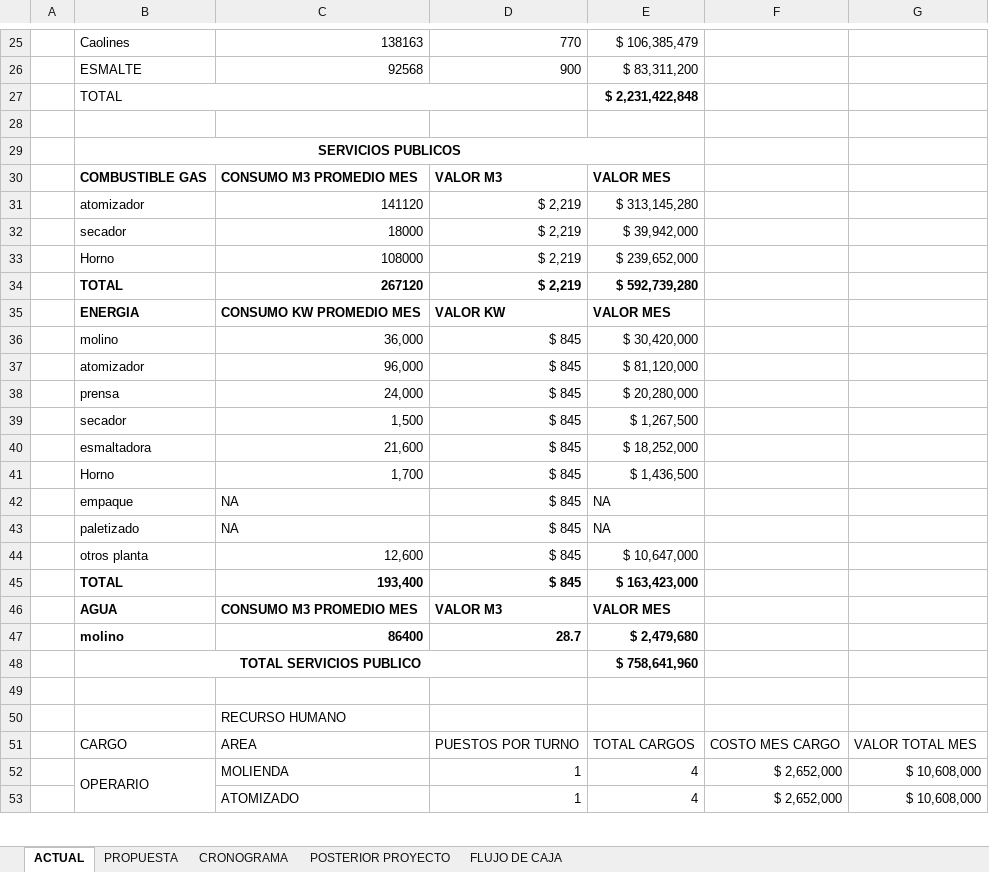
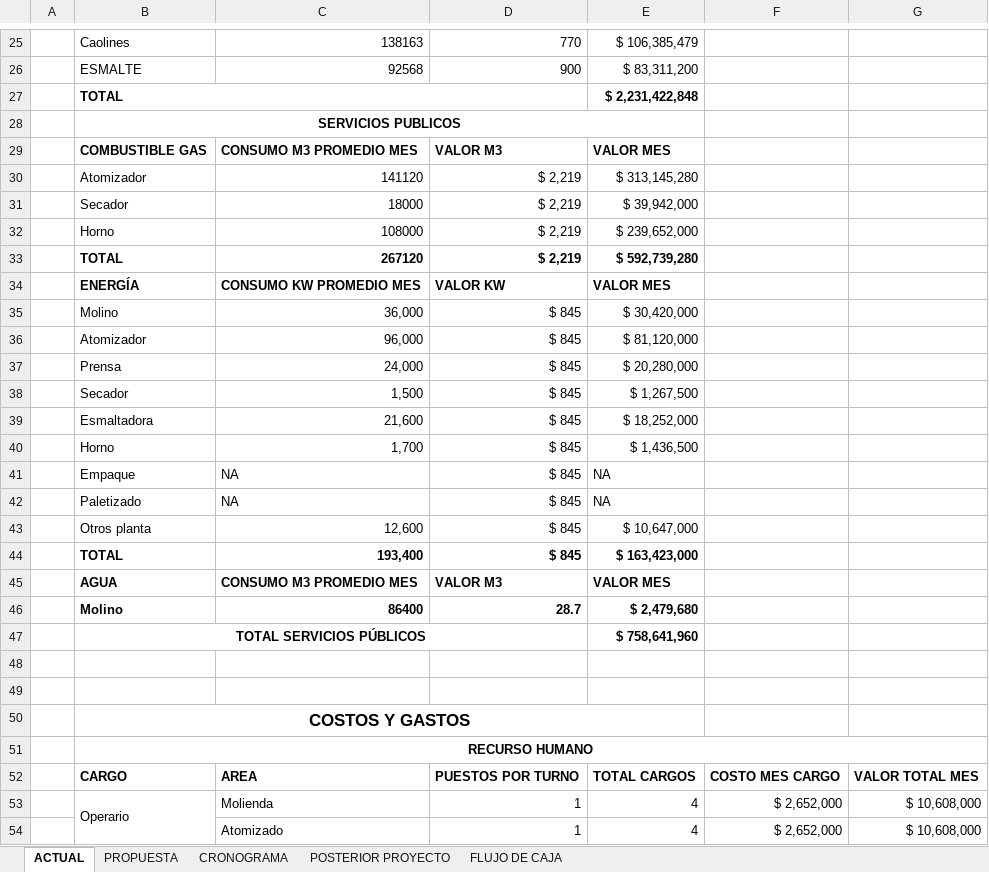
Before and after one commit to juflunaca/Tile-Tech, an Excel workbook: anexos/analisis-economico/analis-economico.xlsx, sheet ACTUAL, drawn as a sheet; only a part is shown, gaps mark what is left out; values as stored, in another font and other column widths than the file's, no borders; removed rows and columns are numbered as before the commit, all else as after; the diff covers the shown part only; the diff names each change by its address in the sheet, - before the commit and + after, or states it on an @@ line.

```diff
--- a/anexos/analisis-economico/analis-economico.xlsx (sheet ACTUAL)
+++ b/anexos/analisis-economico/analis-economico.xlsx (sheet ACTUAL)
-B27 bold: off
+B27 bold: on
-row 28: (empty)
-B30: atomizador
+B30: Atomizador
-B31: secador
+B31: Secador
-B34: ENERGIA
+B34: ENERGÍA
-B35: molino
+B35: Molino
-B36: atomizador
+B36: Atomizador
-B37: prensa
+B37: Prensa
-B38: secador
+B38: Secador
-B39: esmaltadora
+B39: Esmaltadora
-B41: empaque
+B41: Empaque
-B42: paletizado
+B42: Paletizado
-B43: otros planta
+B43: Otros planta
-B46: molino
+B46: Molino
-B47: TOTAL SERVICIOS PUBLICO
+B47: TOTAL SERVICIOS PÚBLICOS
-C49: RECURSO HUMANO
+C49: (empty)
+row 50:  | COSTOS Y GASTOS
+row 51:  | RECURSO HUMANO
-B52:G52 bold: off
+B52:G52 bold: on
-B53: OPERARIO
+B53: Operario
-C53: MOLIENDA
+C53: Molienda
-C54: ATOMIZADO
+C54: Atomizado
```
Also changed, not shown: 6 added rows, 1 removed row, 26 edited cells and cell formats elsewhere in this sheet, sheet FLUJO DE CAJA, sheet PROPUESTA, sheet POSTERIOR PROYECTO, sheet CRONOGRAMA, formulas that keep their value, hidden cells, 9 other files.
